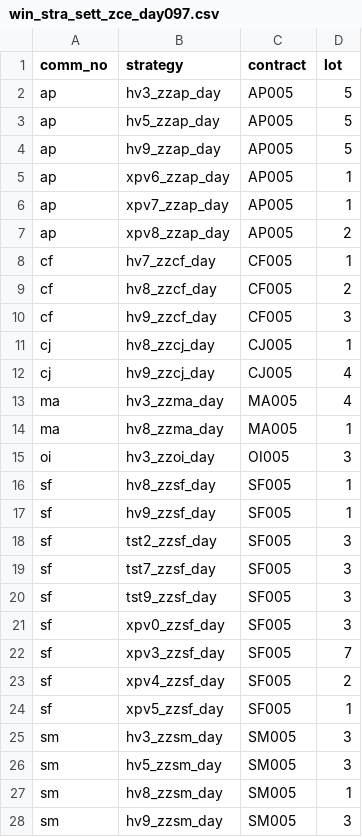
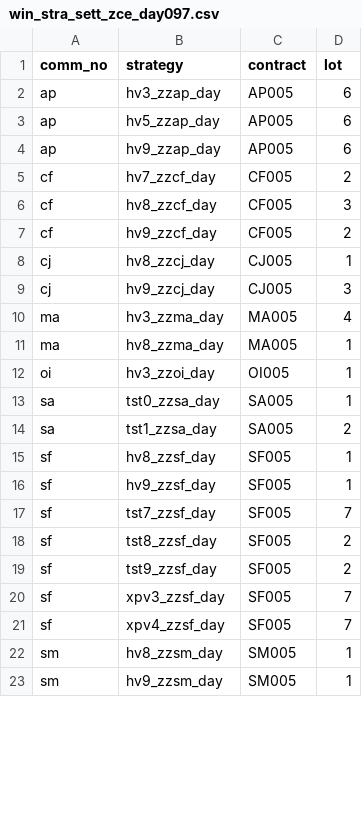
Before and after one commit to 19199883/winfund_doc, a CSV file: operation/strategy_update/zce/day/097/win_stra_sett_zce_day097.csv, drawn as a sheet; only a part is shown; the diff covers the shown part only.

```diff
--- a/operation/strategy_update/zce/day/097/win_stra_sett_zce_day097.csv
+++ b/operation/strategy_update/zce/day/097/win_stra_sett_zce_day097.csv
@@ -1,28 +1,23 @@
 comm_no,strategy,contract,lot
-ap,hv3_zzap_day,AP005,5
-ap,hv5_zzap_day,AP005,5
-ap,hv9_zzap_day,AP005,5
-ap,xpv6_zzap_day,AP005,1
-ap,xpv7_zzap_day,AP005,1
-ap,xpv8_zzap_day,AP005,2
-cf,hv7_zzcf_day,CF005,1
-cf,hv8_zzcf_day,CF005,2
-cf,hv9_zzcf_day,CF005,3
+ap,hv3_zzap_day,AP005,6
+ap,hv5_zzap_day,AP005,6
+ap,hv9_zzap_day,AP005,6
+cf,hv7_zzcf_day,CF005,2
+cf,hv8_zzcf_day,CF005,3
+cf,hv9_zzcf_day,CF005,2
 cj,hv8_zzcj_day,CJ005,1
-cj,hv9_zzcj_day,CJ005,4
+cj,hv9_zzcj_day,CJ005,3
 ma,hv3_zzma_day,MA005,4
 ma,hv8_zzma_day,MA005,1
-oi,hv3_zzoi_day,OI005,3
+oi,hv3_zzoi_day,OI005,1
+sa,tst0_zzsa_day,SA005,1
+sa,tst1_zzsa_day,SA005,2
 sf,hv8_zzsf_day,SF005,1
 sf,hv9_zzsf_day,SF005,1
-sf,tst2_zzsf_day,SF005,3
-sf,tst7_zzsf_day,SF005,3
-sf,tst9_zzsf_day,SF005,3
-sf,xpv0_zzsf_day,SF005,3
+sf,tst7_zzsf_day,SF005,7
+sf,tst8_zzsf_day,SF005,2
+sf,tst9_zzsf_day,SF005,2
 sf,xpv3_zzsf_day,SF005,7
-sf,xpv4_zzsf_day,SF005,2
-sf,xpv5_zzsf_day,SF005,1
-sm,hv3_zzsm_day,SM005,3
-sm,hv5_zzsm_day,SM005,3
+sf,xpv4_zzsf_day,SF005,7
 sm,hv8_zzsm_day,SM005,1
-sm,hv9_zzsm_day,SM005,3
+sm,hv9_zzsm_day,SM005,1
```
Also changed, not shown: 5 added rows, 1 removed row and 1 edited cell elsewhere in this file, operation/strategy_update/dce/day/229/win_stra_sett_dce_day229.csv, operation/strategy_update/dce/night/229/win_stra_sett_dce_ngt229.csv, 5 other files.
